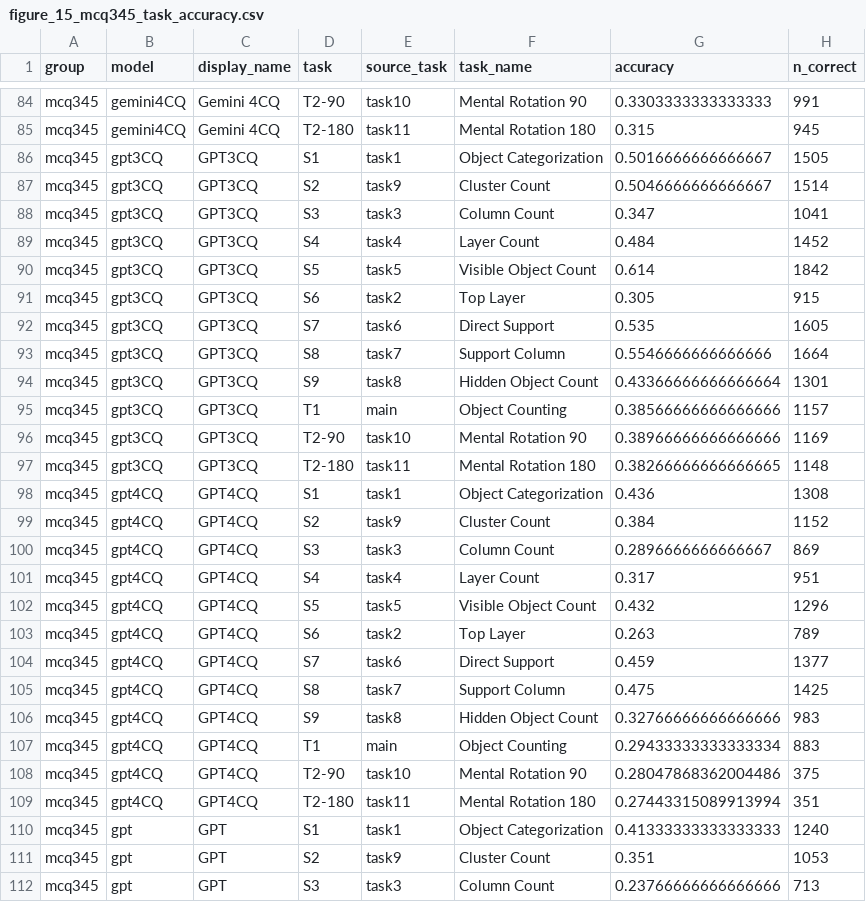
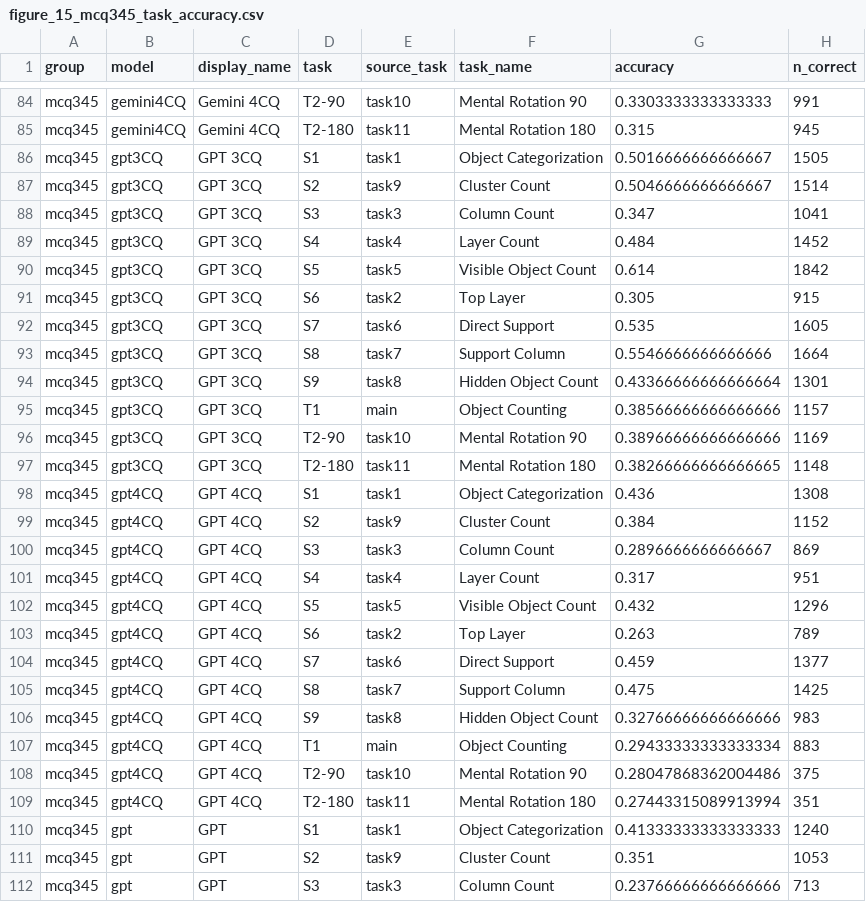
Before and after one commit to NVIDIA/Spatial-IQ, a CSV file: analyses/analyses_results/tables/figure_15_mcq345_task_accuracy.csv, drawn as a sheet; only a part is shown, gaps mark what is left out; the diff names each change by its address in the sheet, - before the commit and + after, or states it on an @@ line.

```diff
--- a/analyses/analyses_results/tables/figure_15_mcq345_task_accuracy.csv
+++ b/analyses/analyses_results/tables/figure_15_mcq345_task_accuracy.csv
-C86:C97 (display_name): GPT3CQ
+C86:C97 (display_name): GPT 3CQ
-C98:C109 (display_name): GPT4CQ
+C98:C109 (display_name): GPT 4CQ
```
Also changed, not shown: analyses/analyses_results/tables/figure_06_text_difficulty_bins.csv, analyses/analyses_results/tables/figure_13_text_mental_rotation_correlations.csv, 32 other files.
